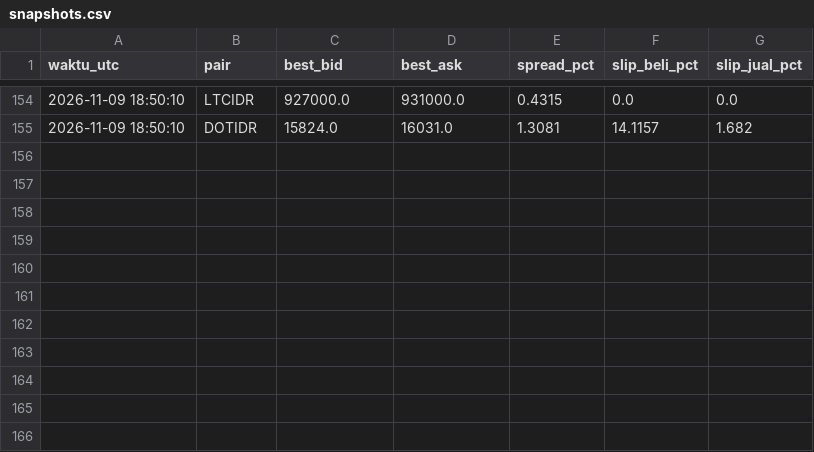
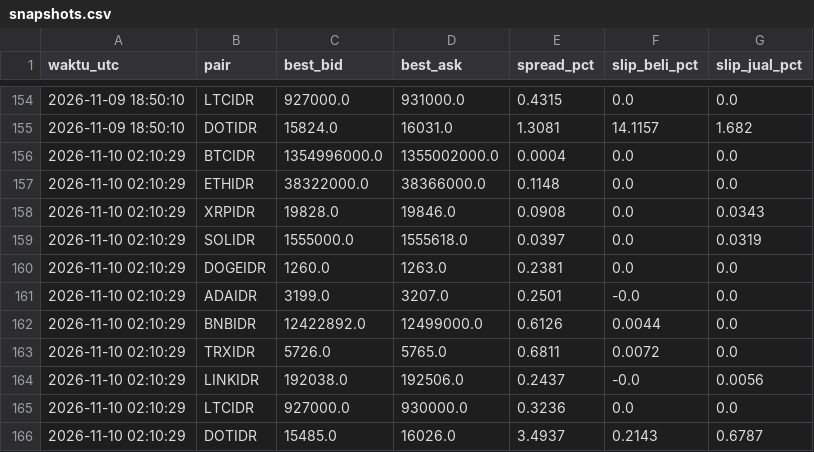
Before and after one commit to nazwaputriii/uas-algo-bot, a CSV file: data_bot/snapshots.csv, drawn as a sheet; only a part is shown, gaps mark what is left out; the diff names each change by its address in the sheet, - before the commit and + after, or states it on an @@ line.

Commit message:
snapshot 2026-11-10T02:10Z

```diff
--- a/data_bot/snapshots.csv
+++ b/data_bot/snapshots.csv
+row 156: 2026-11-10 02:10:29 | BTCIDR | 1354996000.0 | 1355002000.0 | 0.0004 | 0.0 | 0.0
+row 157: 2026-11-10 02:10:29 | ETHIDR | 38322000.0 | 38366000.0 | 0.1148 | 0.0 | 0.0
+row 158: 2026-11-10 02:10:29 | XRPIDR | 19828.0 | 19846.0 | 0.0908 | 0.0 | 0.0343
+row 159: 2026-11-10 02:10:29 | SOLIDR | 1555000.0 | 1555618.0 | 0.0397 | 0.0 | 0.0319
+row 160: 2026-11-10 02:10:29 | DOGEIDR | 1260.0 | 1263.0 | 0.2381 | 0.0 | 0.0
+row 161: 2026-11-10 02:10:29 | ADAIDR | 3199.0 | 3207.0 | 0.2501 | -0.0 | 0.0
+row 162: 2026-11-10 02:10:29 | BNBIDR | 12422892.0 | 12499000.0 | 0.6126 | 0.0044 | 0.0
+row 163: 2026-11-10 02:10:29 | TRXIDR | 5726.0 | 5765.0 | 0.6811 | 0.0072 | 0.0
+row 164: 2026-11-10 02:10:29 | LINKIDR | 192038.0 | 192506.0 | 0.2437 | -0.0 | 0.0056
+row 165: 2026-11-10 02:10:29 | LTCIDR | 927000.0 | 930000.0 | 0.3236 | 0.0 | 0.0
+row 166: 2026-11-10 02:10:29 | DOTIDR | 15485.0 | 16026.0 | 3.4937 | 0.2143 | 0.6787
```
Also changed, not shown: 1 other file.
